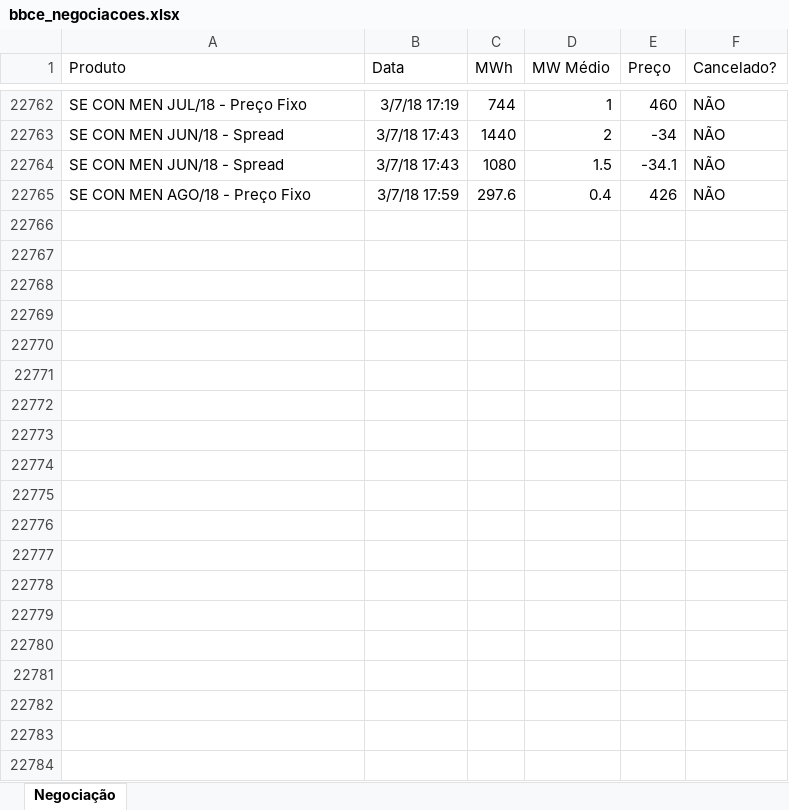
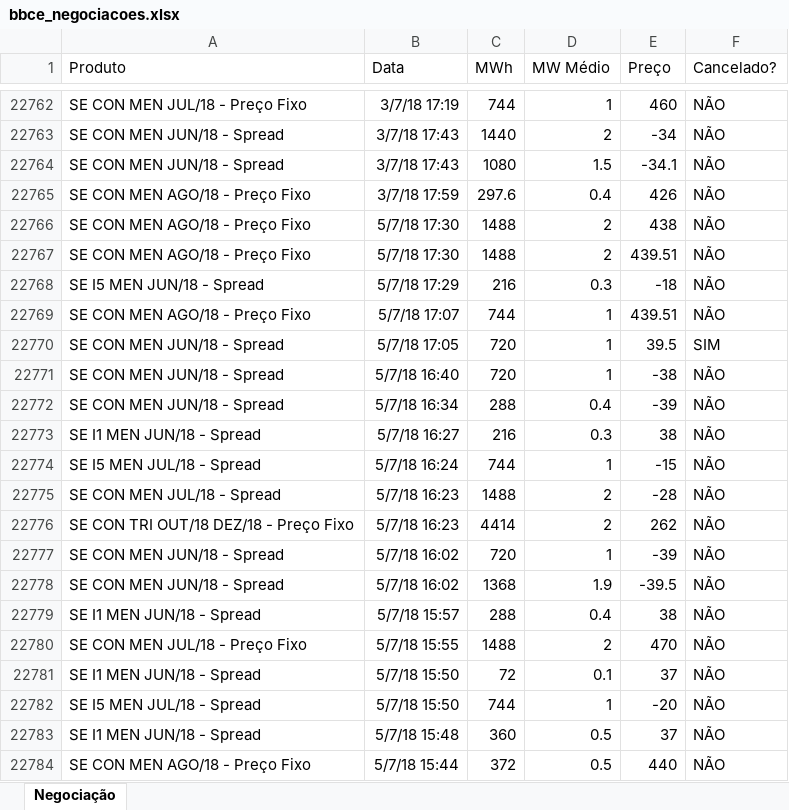
Before and after one commit to enexenergia/bbce_enex, an Excel workbook: bbce_negociacoes.xlsx, sheet Negociação, drawn as a sheet; only a part is shown, gaps mark what is left out; values as stored, in another font and other column widths than the file's, no borders; the diff covers the shown part only; the diff names each change by its address in the sheet, - before the commit and + after, or states it on an @@ line.

Commit message:
Add files via upload

```diff
--- a/bbce_negociacoes.xlsx (sheet Negociação)
+++ b/bbce_negociacoes.xlsx (sheet Negociação)
+row 22766: SE CON MEN AGO/18 - Preço Fixo | 5/7/18 17:30 | 1488 | 2 | 438 | NÃO
+row 22767: SE CON MEN AGO/18 - Preço Fixo | 5/7/18 17:30 | 1488 | 2 | 439.51 | NÃO
+row 22768: SE I5 MEN JUN/18 - Spread | 5/7/18 17:29 | 216 | 0.3 | -18 | NÃO
+row 22769: SE CON MEN AGO/18 - Preço Fixo | 5/7/18 17:07 | 744 | 1 | 439.51 | NÃO
+row 22770: SE CON MEN JUN/18 - Spread | 5/7/18 17:05 | 720 | 1 | 39.5 | SIM
+row 22771: SE CON MEN JUN/18 - Spread | 5/7/18 16:40 | 720 | 1 | -38 | NÃO
+row 22772: SE CON MEN JUN/18 - Spread | 5/7/18 16:34 | 288 | 0.4 | -39 | NÃO
+row 22773: SE I1 MEN JUN/18 - Spread | 5/7/18 16:27 | 216 | 0.3 | 38 | NÃO
+row 22774: SE I5 MEN JUL/18 - Spread | 5/7/18 16:24 | 744 | 1 | -15 | NÃO
+row 22775: SE CON MEN JUL/18 - Spread | 5/7/18 16:23 | 1488 | 2 | -28 | NÃO
+row 22776: SE CON TRI OUT/18 DEZ/18 - Preço Fixo | 5/7/18 16:23 | 4414 | 2 | 262 | NÃO
+row 22777: SE CON MEN JUN/18 - Spread | 5/7/18 16:02 | 720 | 1 | -39 | NÃO
+row 22778: SE CON MEN JUN/18 - Spread | 5/7/18 16:02 | 1368 | 1.9 | -39.5 | NÃO
+row 22779: SE I1 MEN JUN/18 - Spread | 5/7/18 15:57 | 288 | 0.4 | 38 | NÃO
+row 22780: SE CON MEN JUL/18 - Preço Fixo | 5/7/18 15:55 | 1488 | 2 | 470 | NÃO
+row 22781: SE I1 MEN JUN/18 - Spread | 5/7/18 15:50 | 72 | 0.1 | 37 | NÃO
+row 22782: SE I5 MEN JUL/18 - Spread | 5/7/18 15:50 | 744 | 1 | -20 | NÃO
+row 22783: SE I1 MEN JUN/18 - Spread | 5/7/18 15:48 | 360 | 0.5 | 37 | NÃO
+row 22784: SE CON MEN AGO/18 - Preço Fixo | 5/7/18 15:44 | 372 | 0.5 | 440 | NÃO
```
Also changed, not shown: 110 added rows elsewhere in this sheet.
